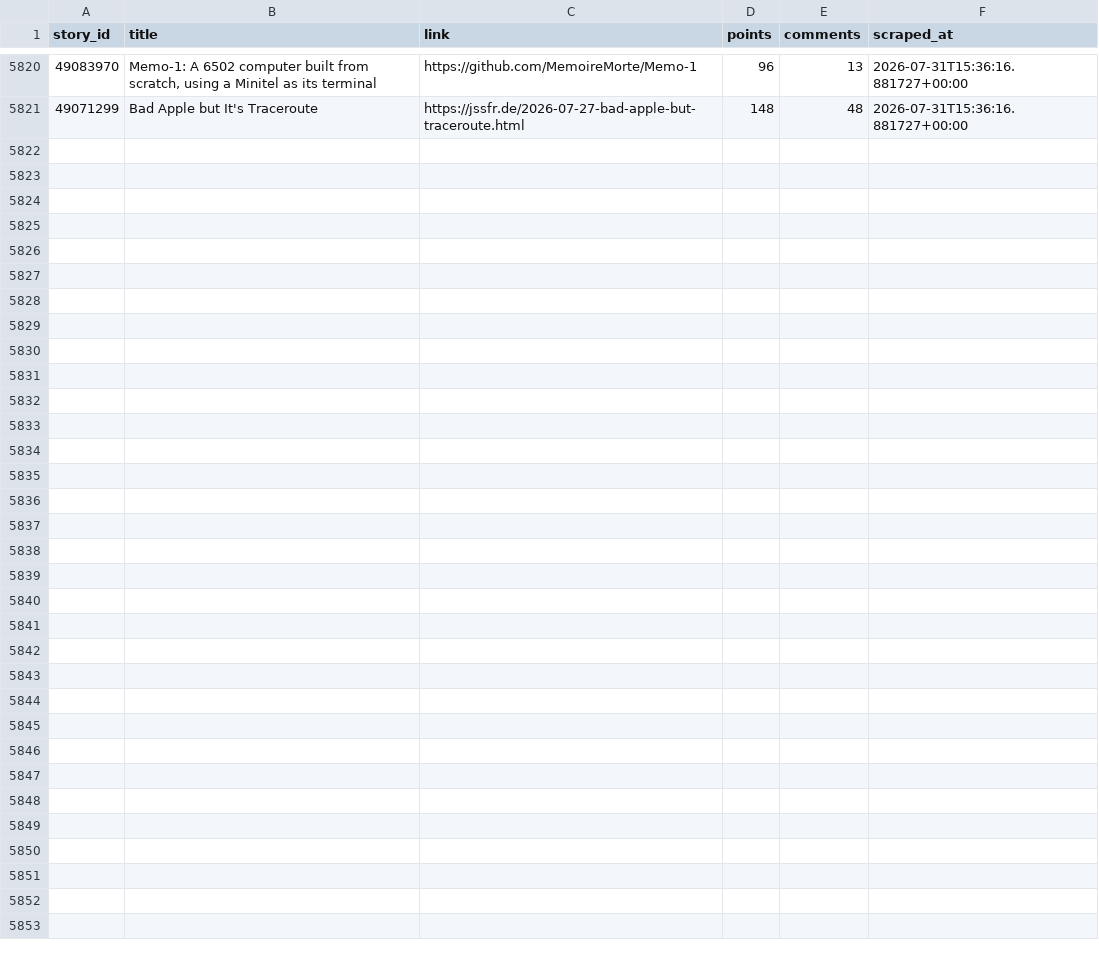
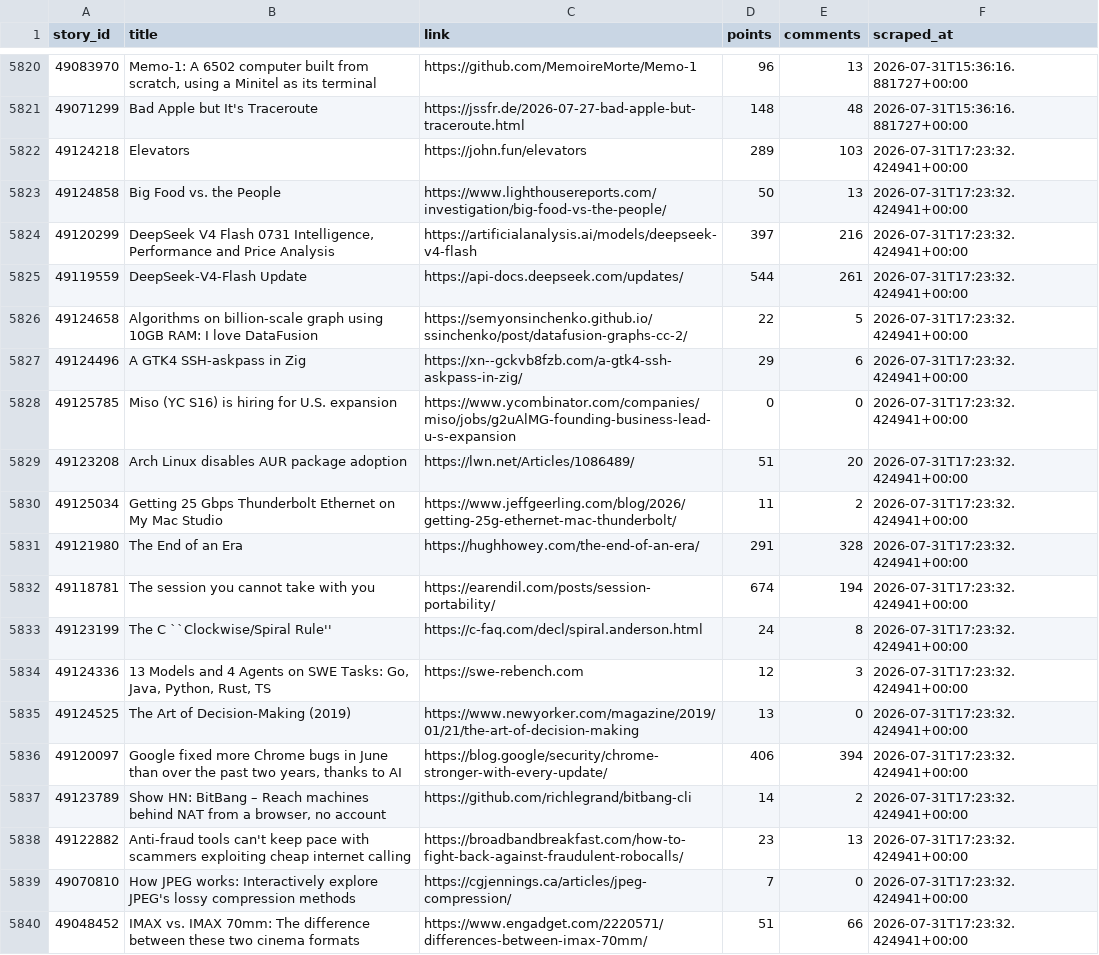
Before and after one commit to Gkaushik273/hn-trend-tracker, a CSV file: data/hn_snapshots.csv, drawn as a sheet; only a part is shown, gaps mark what is left out; the diff covers the shown part only; the diff names each change by its address in the sheet, - before the commit and + after, or states it on an @@ line.

Commit message:
Automated scrape Fri Jul 31 17:23:32 UTC 2026

```diff
--- a/data/hn_snapshots.csv
+++ b/data/hn_snapshots.csv
+row 5822: 49124218 | Elevators | https://john.fun/elevators | 289 | 103 | 2026-07-31T17:23:32.424941+00:00
+row 5823: 49124858 | Big Food vs. the People | https://www.lighthousereports.com/investigation/big-food-vs-the-people/ | 50 | 13 | 2026-07-31T17:23:32.424941+00:00
+row 5824: 49120299 | DeepSeek V4 Flash 0731 Intelligence, Performance and Price Analysis | https://artificialanalysis.ai/models/deepseek-v4-flash | 397 | 216 | 2026-07-31T17:23:32.424941+00:00
+row 5825: 49119559 | DeepSeek-V4-Flash Update | https://api-docs.deepseek.com/updates/ | 544 | 261 | 2026-07-31T17:23:32.424941+00:00
+row 5826: 49124658 | Algorithms on billion-scale graph using 10GB RAM: I love DataFusion | https://semyonsinchenko.github.io/ssinchenko/post/datafusion-graphs-cc-2/ | 22 | 5 | 2026-07-31T17:23:32.424941+00:00
+row 5827: 49124496 | A GTK4 SSH-askpass in Zig | https://xn--gckvb8fzb.com/a-gtk4-ssh-askpass-in-zig/ | 29 | 6 | 2026-07-31T17:23:32.424941+00:00
+row 5828: 49125785 | Miso (YC S16) is hiring for U.S. expansion | https://www.ycombinator.com/companies/miso/jobs/g2uAlMG-founding-business-lead-u-s-expansion | 0 | 0 | 2026-07-31T17:23:32.424941+00:00
+row 5829: 49123208 | Arch Linux disables AUR package adoption | https://lwn.net/Articles/1086489/ | 51 | 20 | 2026-07-31T17:23:32.424941+00:00
+row 5830: 49125034 | Getting 25 Gbps Thunderbolt Ethernet on My Mac Studio | https://www.jeffgeerling.com/blog/2026/getting-25g-ethernet-mac-thunderbolt/ | 11 | 2 | 2026-07-31T17:23:32.424941+00:00
+row 5831: 49121980 | The End of an Era | https://hughhowey.com/the-end-of-an-era/ | 291 | 328 | 2026-07-31T17:23:32.424941+00:00
+row 5832: 49118781 | The session you cannot take with you | https://earendil.com/posts/session-portability/ | 674 | 194 | 2026-07-31T17:23:32.424941+00:00
+row 5833: 49123199 | The C ``Clockwise/Spiral Rule'' | https://c-faq.com/decl/spiral.anderson.html | 24 | 8 | 2026-07-31T17:23:32.424941+00:00
+row 5834: 49124336 | 13 Models and 4 Agents on SWE Tasks: Go, Java, Python, Rust, TS | https://swe-rebench.com | 12 | 3 | 2026-07-31T17:23:32.424941+00:00
+row 5835: 49124525 | The Art of Decision-Making (2019) | https://www.newyorker.com/magazine/2019/01/21/the-art-of-decision-making | 13 | 0 | 2026-07-31T17:23:32.424941+00:00
+row 5836: 49120097 | Google fixed more Chrome bugs in June than over the past two years, thanks to AI | https://blog.google/security/chrome-stronger-with-every-update/ | 406 | 394 | 2026-07-31T17:23:32.424941+00:00
+row 5837: 49123789 | Show HN: BitBang – Reach machines behind NAT from a browser, no account | https://github.com/richlegrand/bitbang-cli | 14 | 2 | 2026-07-31T17:23:32.424941+00:00
+row 5838: 49122882 | Anti-fraud tools can't keep pace with scammers exploiting cheap internet calling | https://broadbandbreakfast.com/how-to-fight-back-against-fraudulent-robocalls/ | 23 | 13 | 2026-07-31T17:23:32.424941+00:00
+row 5839: 49070810 | How JPEG works: Interactively explore JPEG's lossy compression methods | https://cgjennings.ca/articles/jpeg-compression/ | 7 | 0 | 2026-07-31T17:23:32.424941+00:00
+row 5840: 49048452 | IMAX vs. IMAX 70mm: The difference between these two cinema formats | https://www.engadget.com/2220571/differences-between-imax-70mm/ | 51 | 66 | 2026-07-31T17:23:32.424941+00:00
```
Also changed, not shown: 11 added rows elsewhere in this file.
